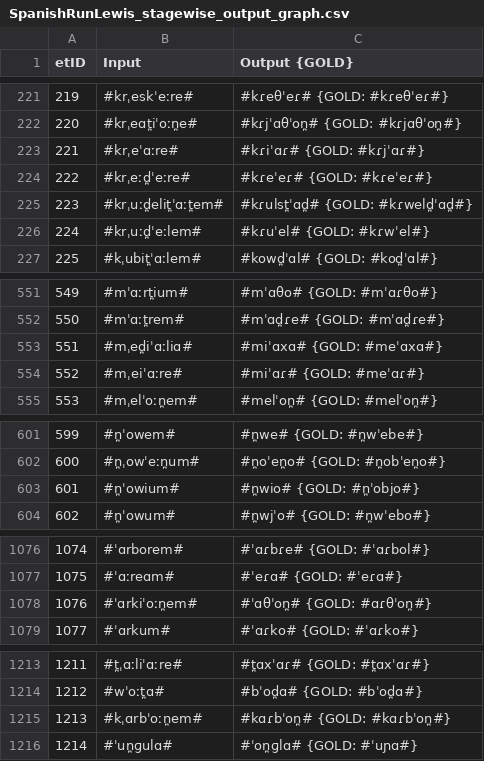
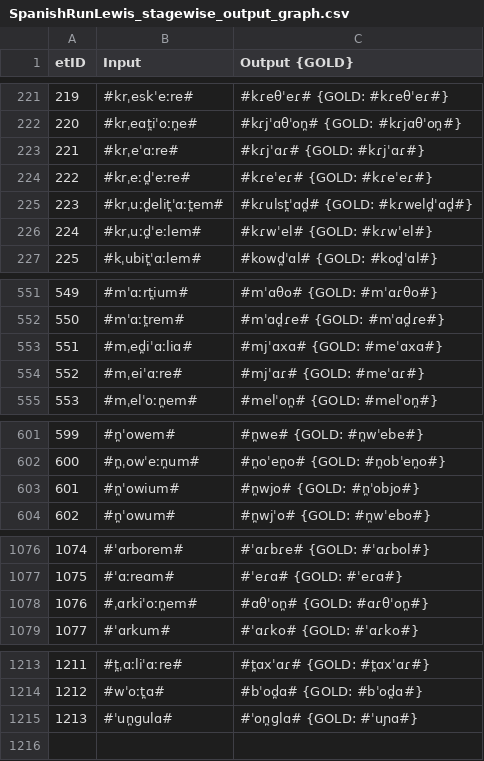
Before and after one commit to lfetting1/SpanishCFR, a CSV file: SpanishRunLewis/SpanishRunLewis_stagewise_output_graph.csv, drawn as a sheet; only a part is shown, gaps mark what is left out; removed rows and columns are numbered as before the commit, all else as after; the diff covers the shown part only; the diff names each change by its address in the sheet, - before the commit and + after, or states it on an @@ line.

```diff
--- a/SpanishRunLewis/SpanishRunLewis_stagewise_output_graph.csv
+++ b/SpanishRunLewis/SpanishRunLewis_stagewise_output_graph.csv
-C223 (Output {GOLD}): #kɾiˈɑɾ# {GOLD: #kɾjˈɑɾ#}
+C223 (Output {GOLD}): #kɾjˈɑɾ# {GOLD: #kɾjˈɑɾ#}
-C226 (Output {GOLD}): #kɾuˈel# {GOLD: #kɾwˈel#}
+C226 (Output {GOLD}): #kɾwˈel# {GOLD: #kɾwˈel#}
-C553 (Output {GOLD}): #miˈɑxɑ# {GOLD: #meˈɑxɑ#}
+C553 (Output {GOLD}): #mjˈɑxɑ# {GOLD: #meˈɑxɑ#}
-C554 (Output {GOLD}): #miˈɑɾ# {GOLD: #meˈɑɾ#}
+C554 (Output {GOLD}): #mjˈɑɾ# {GOLD: #meˈɑɾ#}
-C603 (Output {GOLD}): #n̪wio# {GOLD: #n̪ˈobjo#}
+C603 (Output {GOLD}): #n̪wjo# {GOLD: #n̪ˈobjo#}
-B1078 (Input): #ˈɑrkiˈoːn̪em#
+B1078 (Input): #ˌɑrkiˈoːn̪em#
-C1078 (Output {GOLD}): #ˈɑθˈon̪# {GOLD: #ɑɾθˈon̪#}
+C1078 (Output {GOLD}): #ɑθˈon̪# {GOLD: #ɑɾθˈon̪#}
-row 1215: 1213 | #kˌɑrbˈoːn̪em# | #kɑɾbˈon̪# {GOLD: #kɑɾbˈon̪#}
@@ column A (etID) renumbered from row 1215 down @@
```
Also changed, not shown: 4 edited cells elsewhere in this file, SpanishRunLewis/SpanishRunLewis_rulewise_output_graph.csv, 22 other files.
